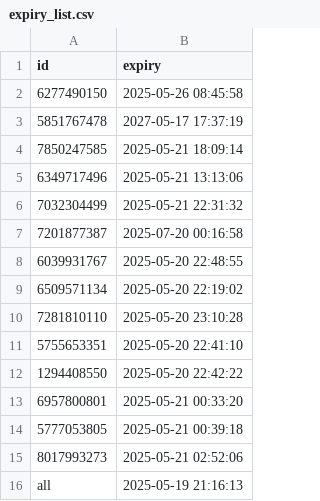
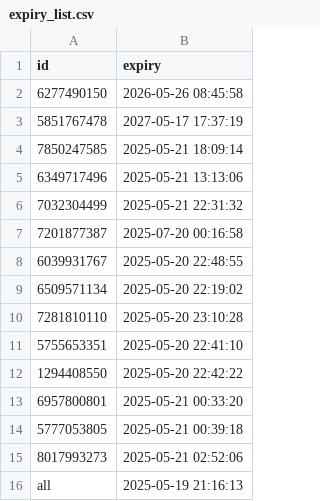
Before and after one commit to iamhers/Vortexcodes, a CSV file: expiry_list.csv, drawn as a sheet.

Commit message:
Update expiry_list.csv via bot

```diff
--- a/expiry_list.csv
+++ b/expiry_list.csv
@@ -1,3 +1,3 @@
 id,expiry
-6277490150,2025-05-26 08:45:58
+6277490150,2026-05-26 08:45:58
 5851767478,2027-05-17 17:37:19
```
